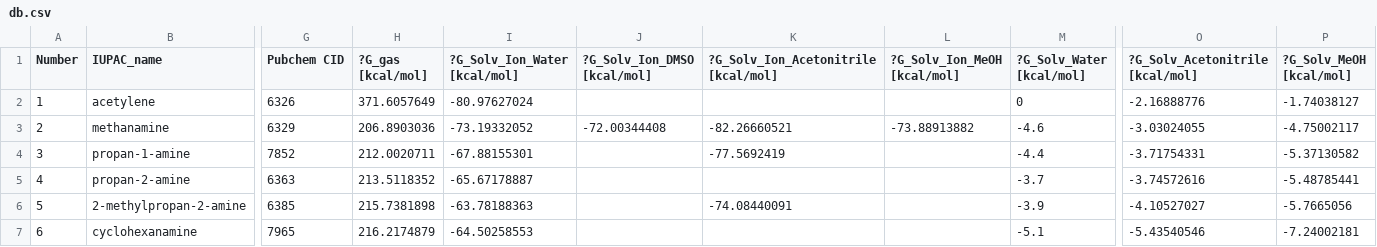
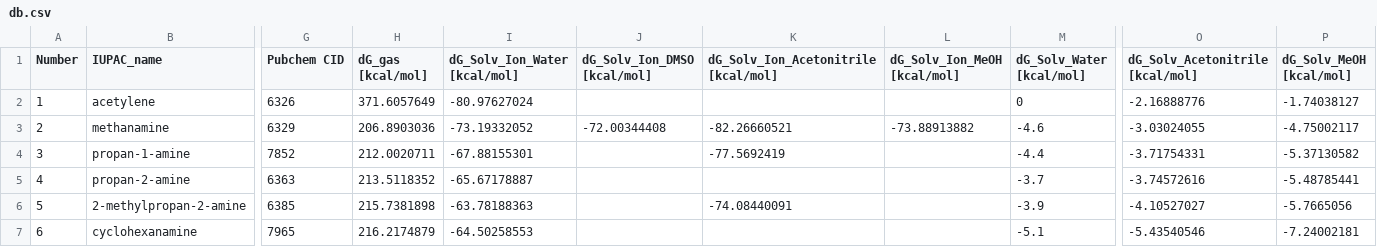
Before and after one commit to thomasnevolianis/db, a CSV file: data/db.csv, drawn as a sheet; only a part is shown, gaps mark what is left out; the diff names each change by its address in the sheet, - before the commit and + after, or states it on an @@ line.

Commit message:
test9

```diff
--- a/data/db.csv
+++ b/data/db.csv
-H1: ?G_gas [kcal/mol]
+H1: dG_gas [kcal/mol]
-I1: ?G_Solv_Ion_Water [kcal/mol]
+I1: dG_Solv_Ion_Water [kcal/mol]
-J1: ?G_Solv_Ion_DMSO [kcal/mol]
+J1: dG_Solv_Ion_DMSO [kcal/mol]
-K1: ?G_Solv_Ion_Acetonitrile [kcal/mol]
+K1: dG_Solv_Ion_Acetonitrile [kcal/mol]
-L1: ?G_Solv_Ion_MeOH [kcal/mol]
+L1: dG_Solv_Ion_MeOH [kcal/mol]
-M1: ?G_Solv_Water [kcal/mol]
+M1: dG_Solv_Water [kcal/mol]
-O1: ?G_Solv_Acetonitrile [kcal/mol]
+O1: dG_Solv_Acetonitrile [kcal/mol]
-P1: ?G_Solv_MeOH [kcal/mol]
+P1: dG_Solv_MeOH [kcal/mol]
```
